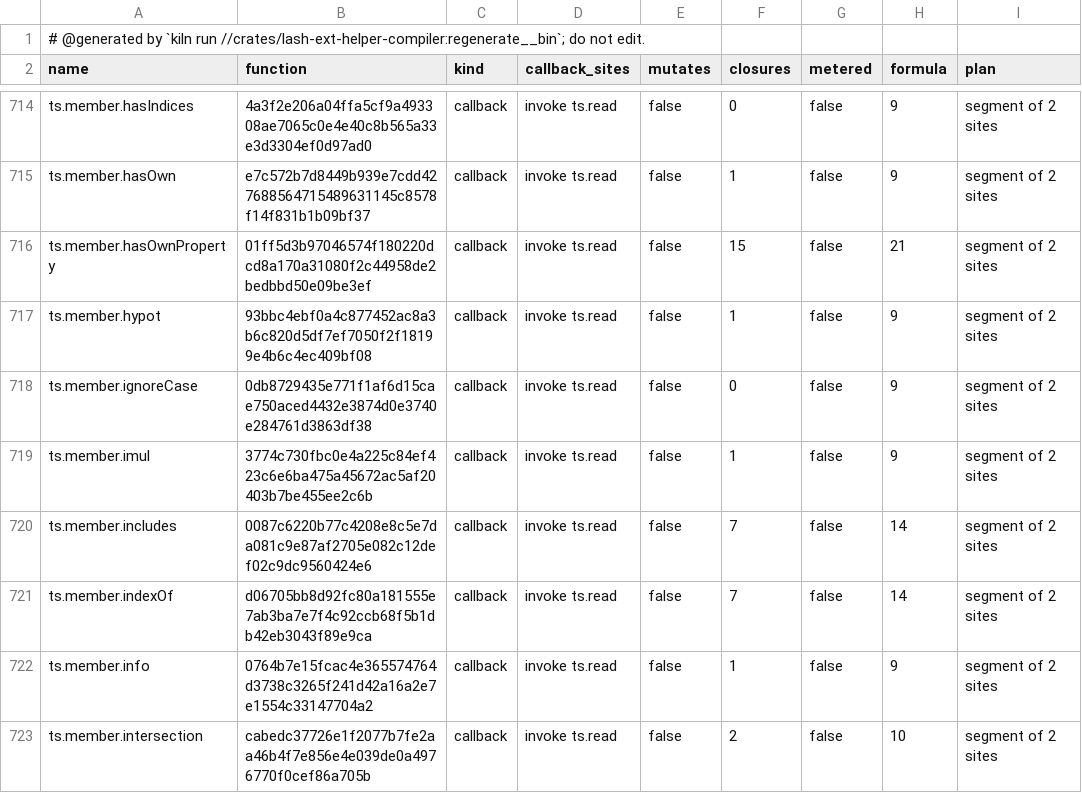
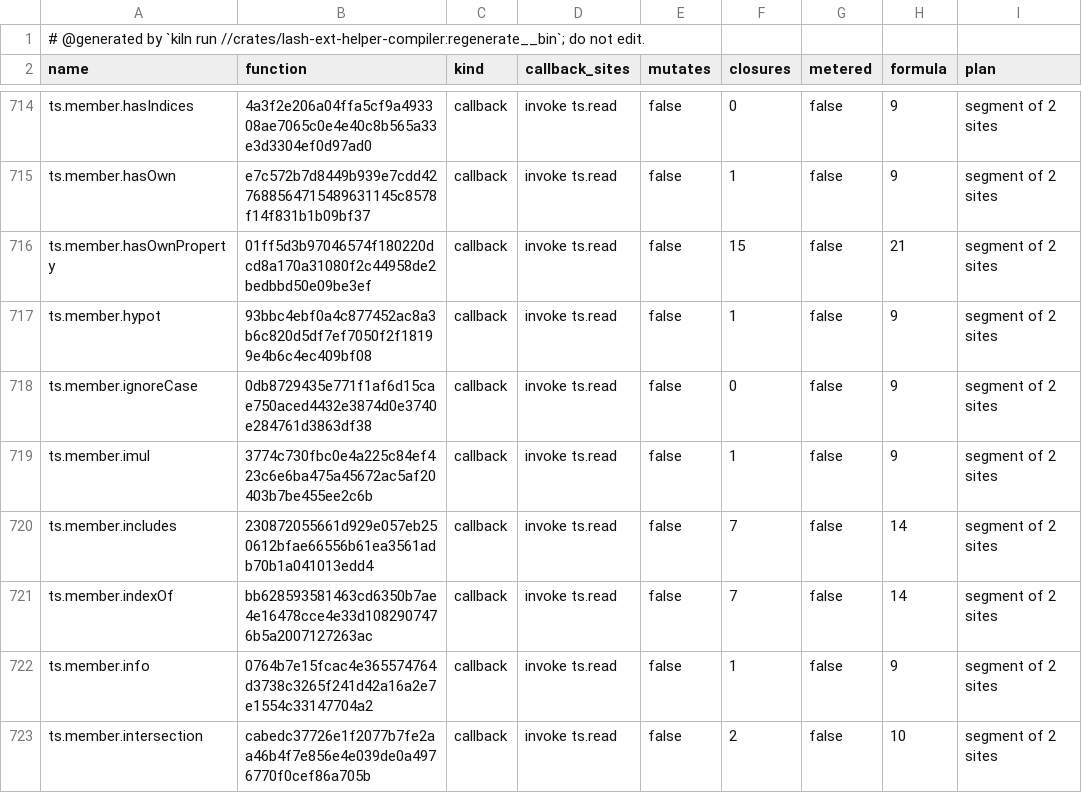
Before and after one commit to Ascending-AI/lash, a TSV file: crates/lash-ext-ts-core/src/generated/plans.tsv, drawn as a sheet; only a part is shown, gaps mark what is left out; the diff covers the shown part only.

```diff
--- a/crates/lash-ext-ts-core/src/generated/plans.tsv
+++ b/crates/lash-ext-ts-core/src/generated/plans.tsv
@@ -719,4 +719,4 @@ ts.member.ignoreCase	0db8729435e771f1af6d15cae750aced4432e3874d0e3740e284761d386
 ts.member.imul	3774c730fbc0e4a225c84ef423c6e6ba475a45672ac5af20403b7be455ee2c6b	callback	invoke ts.read	false	1	false	9	segment of 2 sites
-ts.member.includes	0087c6220b77c4208e8c5e7da081c9e87af2705e082c12def02c9dc9560424e6	callback	invoke ts.read	false	7	false	14	segment of 2 sites
-ts.member.indexOf	d06705bb8d92fc80a181555e7ab3ba7e7f4c92ccb68f5b1db42eb3043f89e9ca	callback	invoke ts.read	false	7	false	14	segment of 2 sites
+ts.member.includes	230872055661d929e057eb250612bfae66556b61ea3561adb70b1a041013edd4	callback	invoke ts.read	false	7	false	14	segment of 2 sites
+ts.member.indexOf	bb628593581463cd6350b7ae4e16478cce4e33d1082907476b5a2007127263ac	callback	invoke ts.read	false	7	false	14	segment of 2 sites
 ts.member.info	0764b7e15fcac4e365574764d3738c3265f241d42a16a2e7e1554c33147704a2	callback	invoke ts.read	false	1	false	9	segment of 2 sites
```
Also changed, not shown: 37 edited cells elsewhere in this file, 5 other files.
